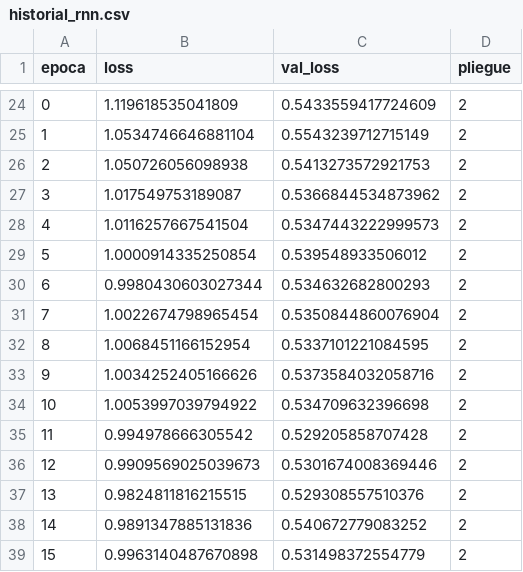
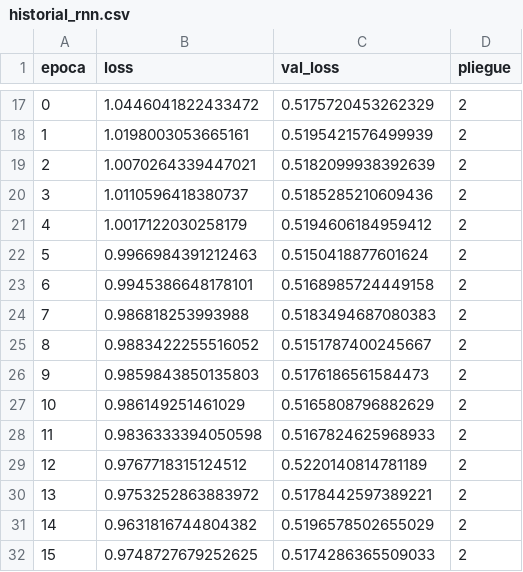
Before and after one commit to DanielFelipeRuizBermudez/Acciones---Series-de-tiempo---Redes-neuronales, a CSV file: modelos_entrenados/AAPL_1h/historial_rnn.csv, drawn as a sheet; only a part is shown, gaps mark what is left out; the diff covers the shown part only.

```diff
--- a/modelos_entrenados/AAPL_1h/historial_rnn.csv
+++ b/modelos_entrenados/AAPL_1h/historial_rnn.csv
@@ -24,16 +17,16 @@ epoca,loss,val_loss,pliegue
-0,1.119618535041809,0.5433559417724609,2
-1,1.0534746646881104,0.5543239712715149,2
-2,1.050726056098938,0.5413273572921753,2
-3,1.017549753189087,0.5366844534873962,2
-4,1.0116257667541504,0.5347443222999573,2
-5,1.0000914335250854,0.539548933506012,2
-6,0.9980430603027344,0.534632682800293,2
-7,1.0022674798965454,0.5350844860076904,2
-8,1.0068451166152954,0.5337101221084595,2
-9,1.0034252405166626,0.5373584032058716,2
-10,1.0053997039794922,0.534709632396698,2
-11,0.994978666305542,0.529205858707428,2
-12,0.9909569025039673,0.5301674008369446,2
-13,0.9824811816215515,0.529308557510376,2
-14,0.9891347885131836,0.540672779083252,2
-15,0.9963140487670898,0.531498372554779,2
+0,1.0446041822433472,0.5175720453262329,2
+1,1.0198003053665161,0.5195421576499939,2
+2,1.0070264339447021,0.5182099938392639,2
+3,1.0110596418380737,0.5185285210609436,2
+4,1.0017122030258179,0.5194606184959412,2
+5,0.9966984391212463,0.5150418877601624,2
+6,0.9945386648178101,0.5168985724449158,2
+7,0.986818253993988,0.5183494687080383,2
+8,0.9883422255516052,0.5151787400245667,2
+9,0.9859843850135803,0.5176186561584473,2
+10,0.986149251461029,0.5165808796882629,2
+11,0.9836333394050598,0.5167824625968933,2
+12,0.9767718315124512,0.5220140814781189,2
+13,0.9753252863883972,0.5178442597389221,2
+14,0.9631816744804382,0.5196578502655029,2
+15,0.9748727679252625,0.5174286365509033,2
```
Also changed, not shown: 3 added rows, 17 removed rows and 73 edited cells elsewhere in this file, datos/AAPL_1h.csv, modelos_entrenados/AAPL_1h/historial_cnn.csv, 15 other files.
